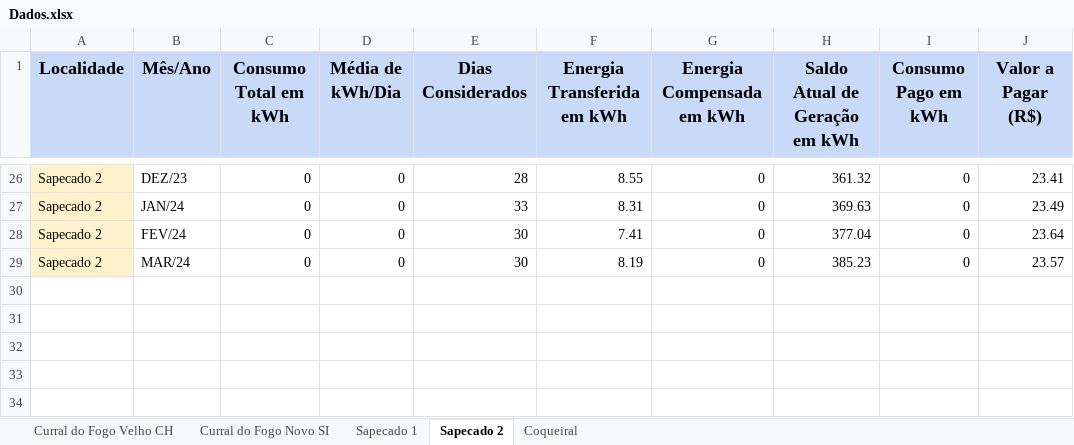
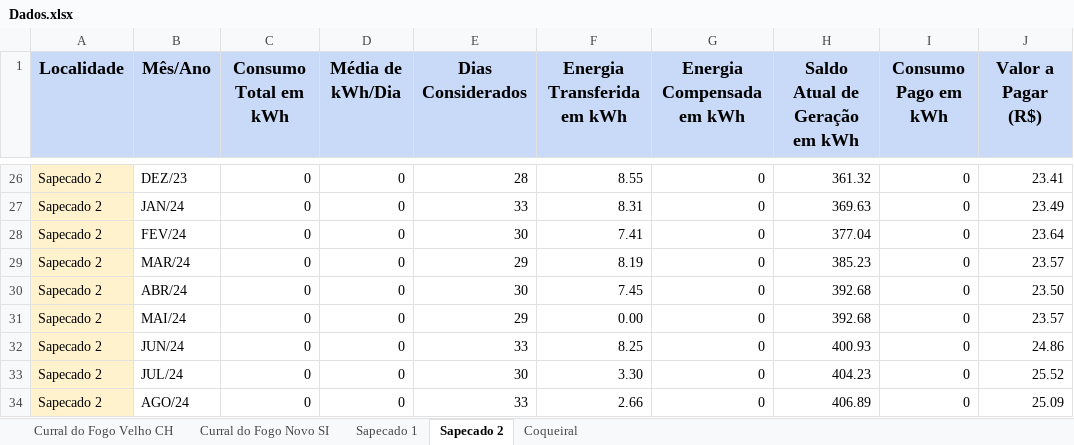
Before and after one commit to gabrielfcarvalho/Streamlit-Energy-Dashboard, an Excel workbook: Dados.xlsx, sheet Sapecado 2, drawn as a sheet; only a part is shown, gaps mark what is left out; values as stored, in another font and other column widths than the file's, no borders; the diff names each change by its address in the sheet, - before the commit and + after, or states it on an @@ line.

```diff
--- a/Dados.xlsx (sheet Sapecado 2)
+++ b/Dados.xlsx (sheet Sapecado 2)
-E29 (Dias Considerados): 30
+E29 (Dias Considerados): 29
+row 30: Sapecado 2 | ABR/24 | 0 | 0 | 30 | 7.45 | 0 | 392.68 | 0 | 23.50
+row 31: Sapecado 2 | MAI/24 | 0 | 0 | 29 | 0.00 | 0 | 392.68 | 0 | 23.57
+row 32: Sapecado 2 | JUN/24 | 0 | 0 | 33 | 8.25 | 0 | 400.93 | 0 | 24.86
+row 33: Sapecado 2 | JUL/24 | 0 | 0 | 30 | 3.30 | 0 | 404.23 | 0 | 25.52
+row 34: Sapecado 2 | AGO/24 | 0 | 0 | 33 | 2.66 | 0 | 406.89 | 0 | 25.09
```
Also changed, not shown: sheet Curral do Fogo Velho CH, sheet Sapecado 1, sheet Curral do Fogo Novo SI, sheet Coqueiral.
